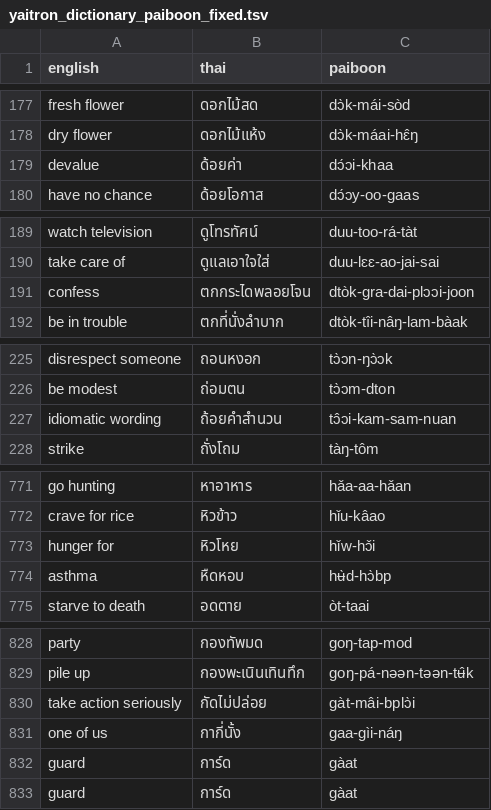
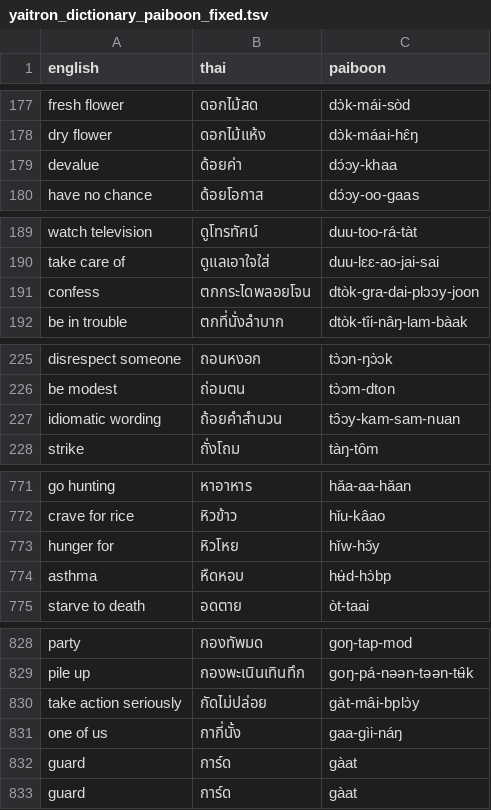
Before and after one commit to joshuablakemorekay/thaibridge-ai, a TSV file: data/yaitron_dictionary_paiboon_fixed.tsv, drawn as a sheet; only a part is shown, gaps mark what is left out; the diff covers the shown part only.

Commit message:
fix(spelling): write a final ย as y after every vowel but a/aa
- The app spelled the same ending two ways (dûai in lessons, dûay in
  the chanting book); it now follows one rule everywhere, as Paiboon+
  does: dûay, dooy, nɔ́ɔy, ləəy, kuy. ไ ใ ัย าย stay ai/aai.
- The guide page explains that a final y is said like the i in ai,
  and the tutor prompt carries the rule so new replies match.
- Lookup folds a final y to i, so "aroi" and "aroy" both find อร่อย;
  the contents validator and the book's baseline check learn the rule.

```diff
--- a/data/yaitron_dictionary_paiboon_fixed.tsv
+++ b/data/yaitron_dictionary_paiboon_fixed.tsv
@@ -178,3 +178,3 @@ fresh flower	ดอกไม้สด	dɔ̀k-mái-sòd
 dry flower	ดอกไม้แห้ง	dɔ̀k-máai-hɛ̂ŋ
-devalue	ด้อยค่า	dɔ́ɔi-khaa
+devalue	ด้อยค่า	dɔ́ɔy-khaa
 have no chance	ด้อยโอกาส	dɔ́ɔy-oo-gaas
@@ -190,3 +190,3 @@ watch television	ดูโทรทัศน์	duu-too-rá-tàt
 take care of	ดูแลเอาใจใส่	duu-lɛɛ-ao-jai-sai
-confess	ตกกระไดพลอยโจน	dtòk-gra-dai-plɔɔi-joon
+confess	ตกกระไดพลอยโจน	dtòk-gra-dai-plɔɔy-joon
 be in trouble	ตกที่นั่งลำบาก	dtòk-tîi-nâŋ-lam-bàak
@@ -226,3 +226,3 @@ disrespect someone	ถอนหงอก	tɔ̀ɔn-ŋɔ̀ɔk
 be modest	ถ่อมตน	tɔ̀ɔm-dton
-idiomatic wording	ถ้อยคำสำนวน	tɔ̂ɔi-kam-sam-nuan
+idiomatic wording	ถ้อยคำสำนวน	tɔ̂ɔy-kam-sam-nuan
 strike	ถั่งโถม	tàŋ-tôm
@@ -772,3 +772,3 @@ go hunting	หาอาหาร	hǎa-aa-hǎan
 crave for rice	หิวข้าว	hǐu-kâao
-hunger for	หิวโหย	hǐw-hɔ̌i
+hunger for	หิวโหย	hǐw-hɔ̌y
 asthma	หืดหอบ	hʉ̀d-hɔ̀bp
@@ -829,3 +829,3 @@ party	กองทัพมด	goŋ-tap-mod
 pile up	กองพะเนินเทินทึก	goŋ-pá-nəən-təən-tʉ̂k
-take action seriously	กัดไม่ปล่อย	gàt-mâi-bplɔ̀i
+take action seriously	กัดไม่ปล่อย	gàt-mâi-bplɔ̀y
 one of us	กากี่นั้ง	gaa-gìi-náŋ
```
Also changed, not shown: 38 edited cells elsewhere in this file, 36 other files.
